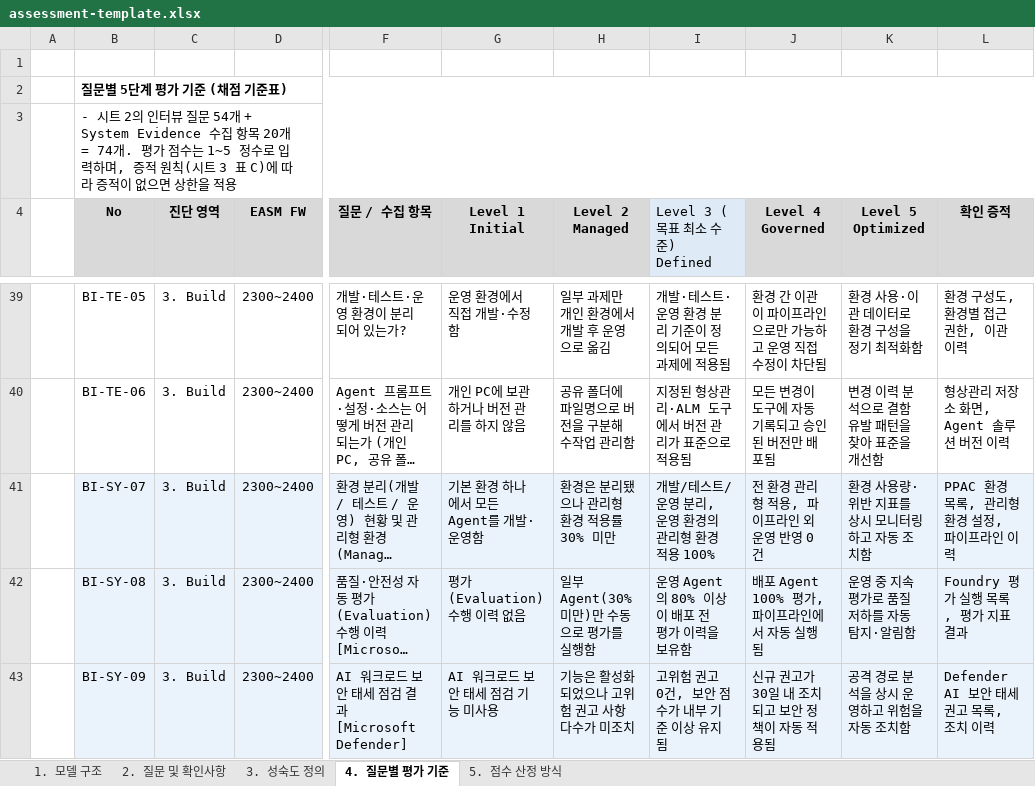
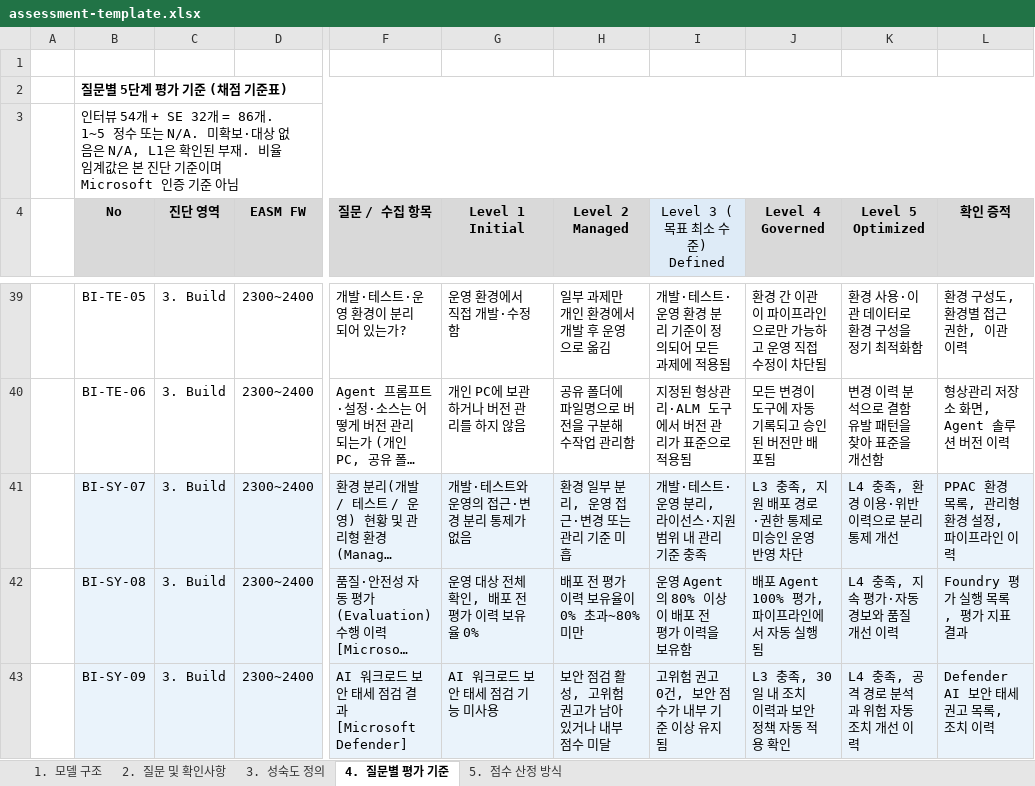
Before and after one commit to wonsungso/ms-internal-easm-project, an Excel workbook: docs/assessment-template.xlsx, sheet 4. 질문별 평가 기준, drawn as a sheet; only a part is shown, gaps mark what is left out; long unchanged cells end in …; values as stored, in another font and other column widths than the file's, no borders; the diff covers the shown part only; the diff names each change by its address in the sheet, - before the commit and + after, or states it on an @@ line.

```diff
--- a/docs/assessment-template.xlsx (sheet 4. 질문별 평가 기준)
+++ b/docs/assessment-template.xlsx (sheet 4. 질문별 평가 기준)
-B3 (No): - 시트 2의 인터뷰 질문 54개 + System Evidence 수집 항목 20개 = 74개. 평가 점수는 1~5 정수로 입력하며, 증적 원칙(시트 3 표 C)에 따라 증적이 없으면 상한을 적용
+B3 (No): 인터뷰 54개 + SE 32개 = 86개. 1~5 정수 또는 N/A. 미확보·대상 없음은 N/A, L1은 확인된 부재. 비율 임계값은 본 진단 기준이며 Microsoft 인증 기준 아님
-I4 alignment: left
+I4 alignment: center
-G41 (Level 1 Initial): 기본 환경 하나에서 모든 Agent를 개발·운영함
+G41 (Level 1 Initial): 개발·테스트와 운영의 접근·변경 분리 통제가 없음
-H41 (Level 2 Managed): 환경은 분리됐으나 관리형 환경 적용률 30% 미만
+H41 (Level 2 Managed): 환경 일부 분리, 운영 접근·변경 또는 관리 기준 미흡
-I41 (Level 3 (목표 최소 수준) Defined): 개발/테스트/운영 분리, 운영 환경의 관리형 환경 적용 100%
+I41 (Level 3 (목표 최소 수준) Defined): 개발·테스트·운영 분리, 라이선스·지원 범위 내 관리 기준 충족
-J41 (Level 4 Governed): 전 환경 관리형 적용, 파이프라인 외 운영 반영 0건
+J41 (Level 4 Governed): L3 충족, 지원 배포 경로·권한 통제로 미승인 운영 반영 차단
-K41 (Level 5 Optimized): 환경 사용량·위반 지표를 상시 모니터링하고 자동 조치함
+K41 (Level 5 Optimized): L4 충족, 환경 이용·위반 이력으로 분리 통제 개선
-G42 (Level 1 Initial): 평가(Evaluation) 수행 이력 없음
+G42 (Level 1 Initial): 운영 대상 전체 확인, 배포 전 평가 이력 보유율 0%
-H42 (Level 2 Managed): 일부 Agent(30% 미만)만 수동으로 평가를 실행함
+H42 (Level 2 Managed): 배포 전 평가 이력 보유율이 0% 초과~80% 미만
-K42 (Level 5 Optimized): 운영 중 지속 평가로 품질 저하를 자동 탐지·알림함
+K42 (Level 5 Optimized): L4 충족, 지속 평가·자동 경보와 품질 개선 이력
-H43 (Level 2 Managed): 기능은 활성화되었으나 고위험 권고 사항 다수가 미조치
+H43 (Level 2 Managed): 보안 점검 활성, 고위험 권고가 남아 있거나 내부 점수 미달
-J43 (Level 4 Governed): 신규 권고가 30일 내 조치되고 보안 정책이 자동 적용됨
+J43 (Level 4 Governed): L3 충족, 30일 내 조치 이력과 보안 정책 자동 적용 확인
-K43 (Level 5 Optimized): 공격 경로 분석을 상시 운영하고 위험을 자동 조치함
+K43 (Level 5 Optimized): L4 충족, 공격 경로 분석과 위험 자동 조치 개선 이력
```
Also changed, not shown: 1 removed row, 159 edited cells and cell formats elsewhere in this sheet, sheet 5. 점수 산정 방식, sheet 2. 질문 및 확인사항, 34 other files.
